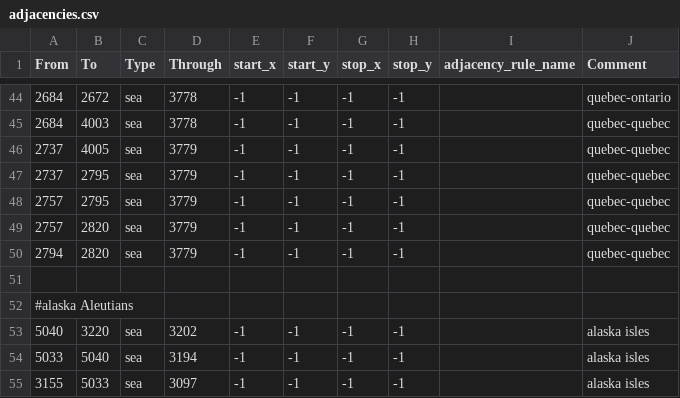
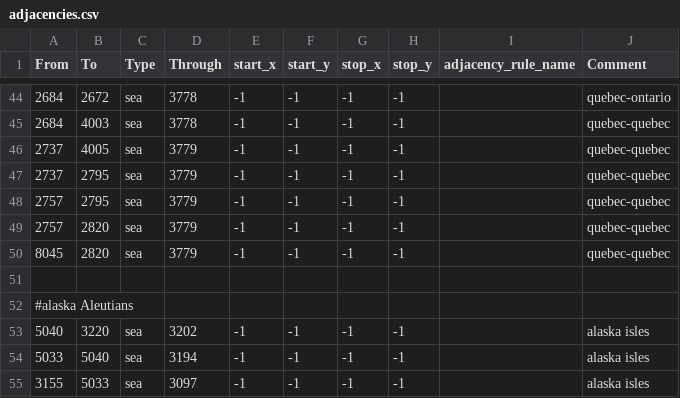
Before and after one commit to battleskorpion/nadivided-dev, a CSV file: map/adjacencies.csv, drawn as a sheet; only a part is shown, gaps mark what is left out.

Commit message:
fix pt. 3

```diff
--- a/map/adjacencies.csv
+++ b/map/adjacencies.csv
@@ -49,3 +49,3 @@ From;To;Type;Through;start_x;start_y;stop_x;stop_y;adjacency_rule_name;Comment
 2757;2820;sea;3779;-1;-1;-1;-1;;quebec-quebec
-2794;2820;sea;3779;-1;-1;-1;-1;;quebec-quebec
+8045;2820;sea;3779;-1;-1;-1;-1;;quebec-quebec
 
```
